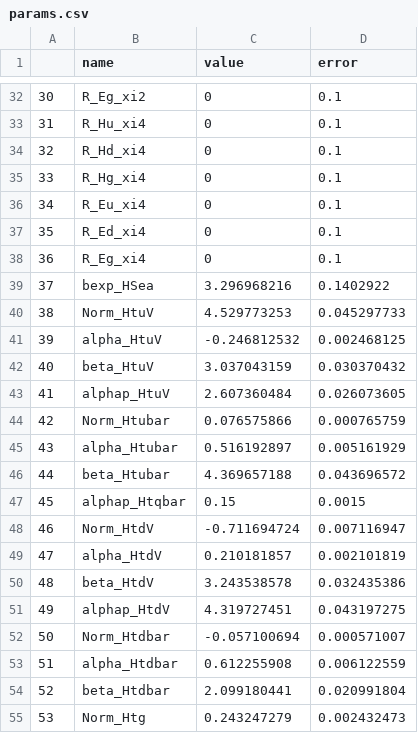
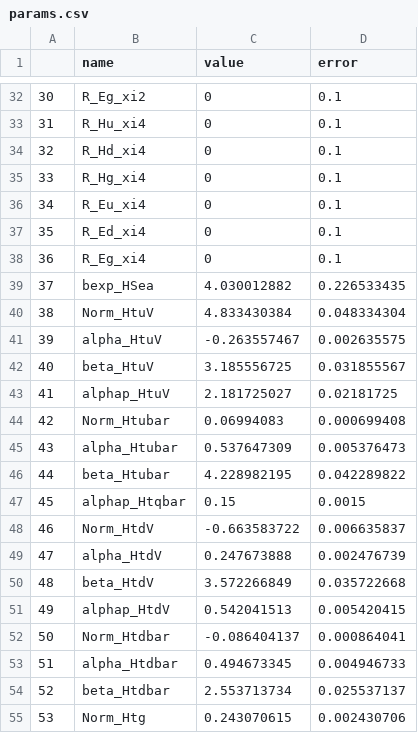
Before and after one commit to yuxunguo/GUMP-Global-GPDs, a CSV file: GUMP_Params/params.csv, drawn as a sheet; only a part is shown, gaps mark what is left out; the diff covers the shown part only.

```diff
--- a/GUMP_Params/params.csv
+++ b/GUMP_Params/params.csv
@@ -38,18 +38,18 @@
 36,R_Eg_xi4,0,0.1
-37,bexp_HSea,3.296968216,0.1402922
-38,Norm_HtuV,4.529773253,0.045297733
-39,alpha_HtuV,-0.246812532,0.002468125
-40,beta_HtuV,3.037043159,0.030370432
-41,alphap_HtuV,2.607360484,0.026073605
-42,Norm_Htubar,0.076575866,0.000765759
-43,alpha_Htubar,0.516192897,0.005161929
-44,beta_Htubar,4.369657188,0.043696572
+37,bexp_HSea,4.030012882,0.226533435
+38,Norm_HtuV,4.833430384,0.048334304
+39,alpha_HtuV,-0.263557467,0.002635575
+40,beta_HtuV,3.185556725,0.031855567
+41,alphap_HtuV,2.181725027,0.02181725
+42,Norm_Htubar,0.06994083,0.000699408
+43,alpha_Htubar,0.537647309,0.005376473
+44,beta_Htubar,4.228982195,0.042289822
 45,alphap_Htqbar,0.15,0.0015
-46,Norm_HtdV,-0.711694724,0.007116947
-47,alpha_HtdV,0.210181857,0.002101819
-48,beta_HtdV,3.243538578,0.032435386
-49,alphap_HtdV,4.319727451,0.043197275
-50,Norm_Htdbar,-0.057100694,0.000571007
-51,alpha_Htdbar,0.612255908,0.006122559
-52,beta_Htdbar,2.099180441,0.020991804
-53,Norm_Htg,0.243247279,0.002432473
+46,Norm_HtdV,-0.663583722,0.006635837
+47,alpha_HtdV,0.247673888,0.002476739
+48,beta_HtdV,3.572266849,0.035722668
+49,alphap_HtdV,0.542041513,0.005420415
+50,Norm_Htdbar,-0.086404137,0.000864041
+51,alpha_Htdbar,0.494673345,0.004946733
+52,beta_Htdbar,2.553713734,0.025537137
+53,Norm_Htg,0.243070615,0.002430706
```
Also changed, not shown: 79 edited cells elsewhere in this file, 1 other file.
